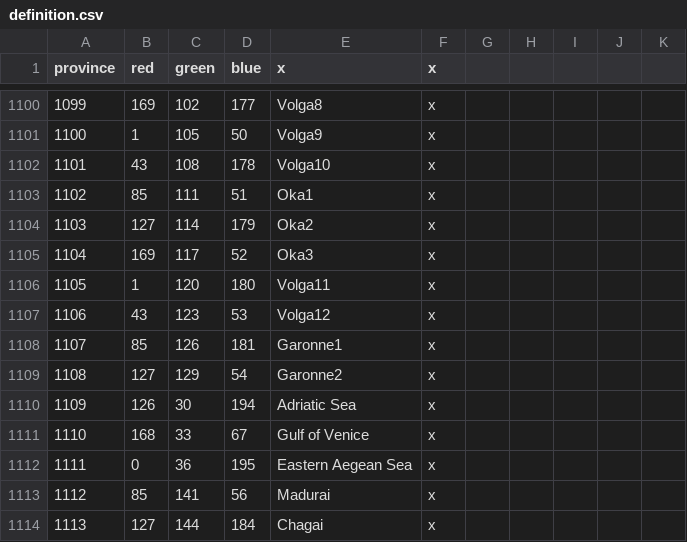
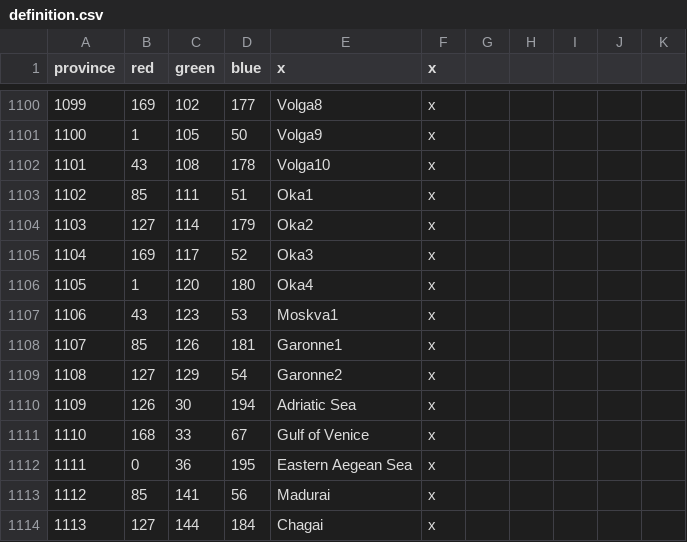
Before and after one commit to 00matthew2000/Lux-Ultima, a CSV file: map/definition.csv, drawn as a sheet; only a part is shown, gaps mark what is left out.

```diff
--- a/map/definition.csv
+++ b/map/definition.csv
@@ -1105,4 +1105,4 @@ province;red;green;blue;x;x;
 1104;169;117;52;Oka3;x;
-1105;1;120;180;Volga11;x;
-1106;43;123;53;Volga12;x;
+1105;1;120;180;Oka4;x;
+1106;43;123;53;Moskva1;x;
 1107;85;126;181;Garonne1;x;
```
Also changed, not shown: localisation/1_titles (Repaired).csv, map/adjacencies.csv, 2 other files.
